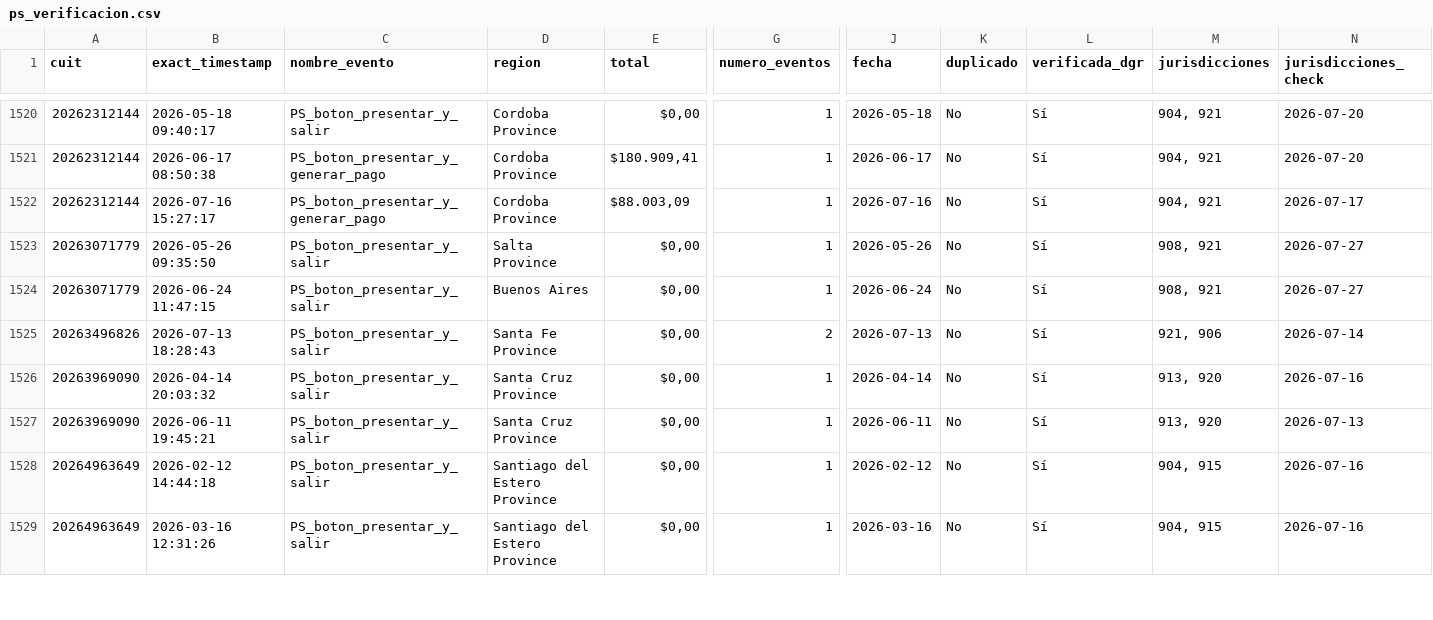
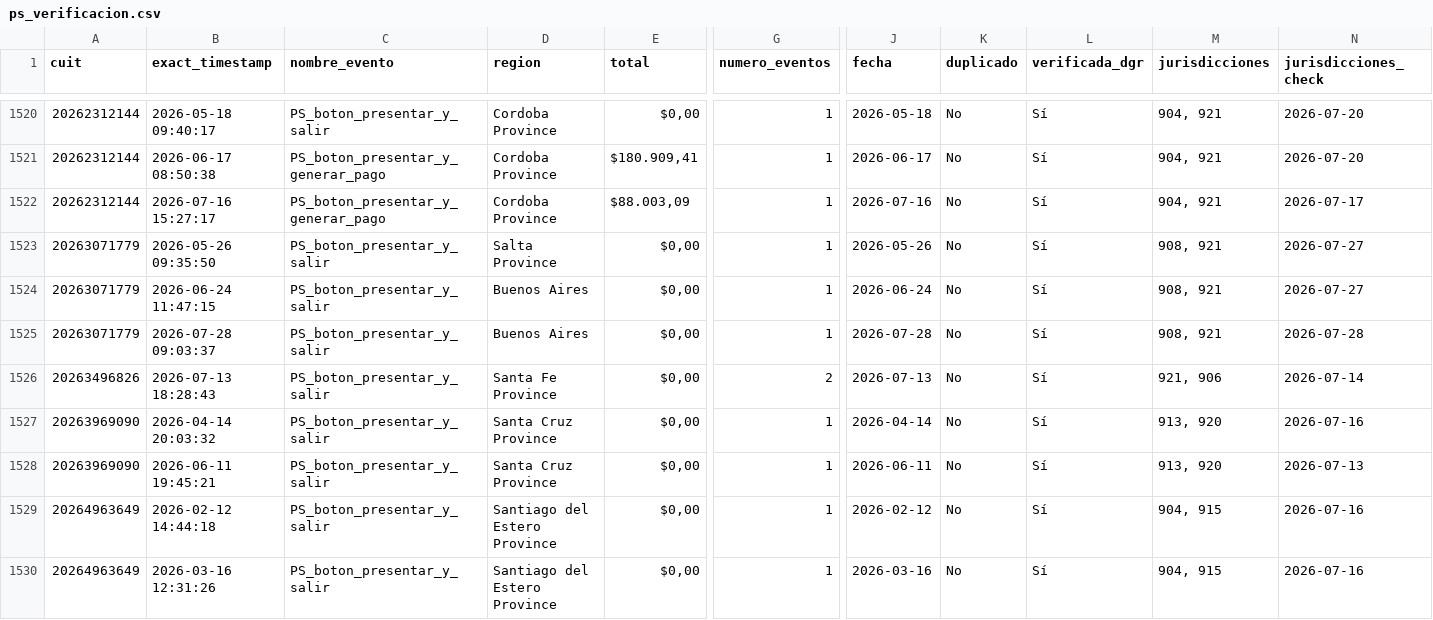
Before and after one commit to framirez-comarb/ps-verificacion-comarb, a CSV file: ps_verificacion.csv, drawn as a sheet; only a part is shown, gaps mark what is left out; rows hold the shown columns only; the diff names each change by its address in the sheet, - before the commit and + after, or states it on an @@ line.

```diff
--- a/ps_verificacion.csv
+++ b/ps_verificacion.csv
+row 1525: 20263071779 | 2026-07-28 09:03:37 | PS_boton_presentar_y_salir | Buenos Aires | $0,00 | 1 | 2026-07-28 | No | Sí | 908, 921 | 2026-07-28
```
Also changed, not shown: 3 other files.
